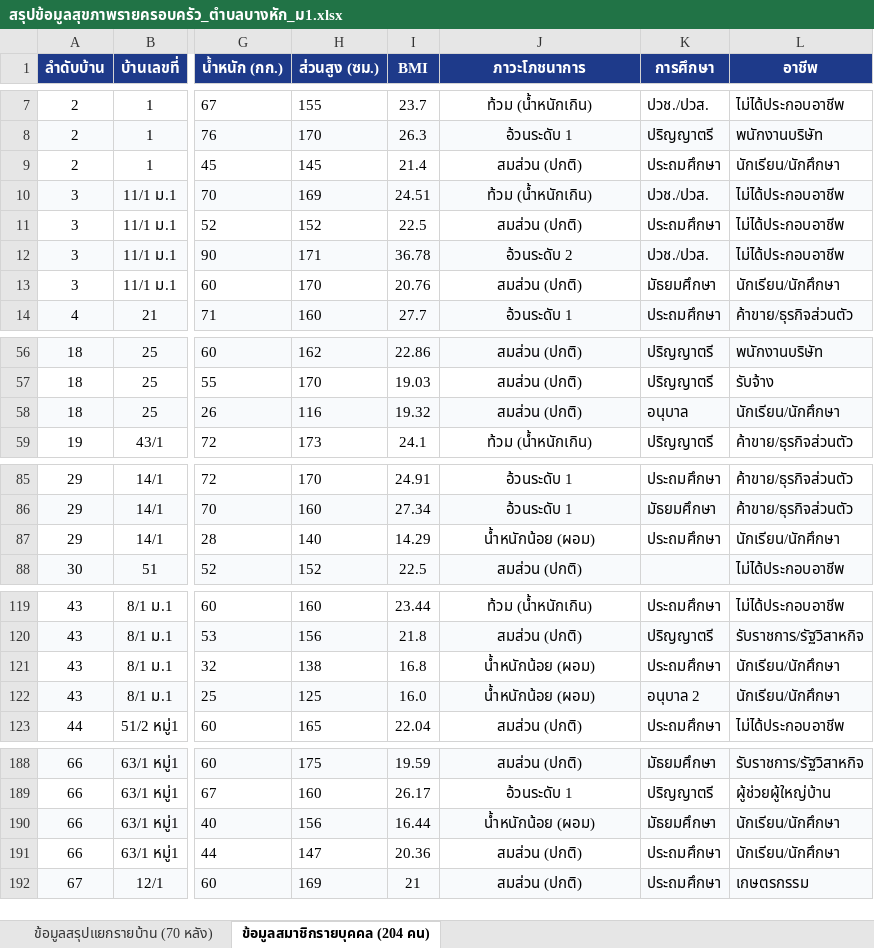
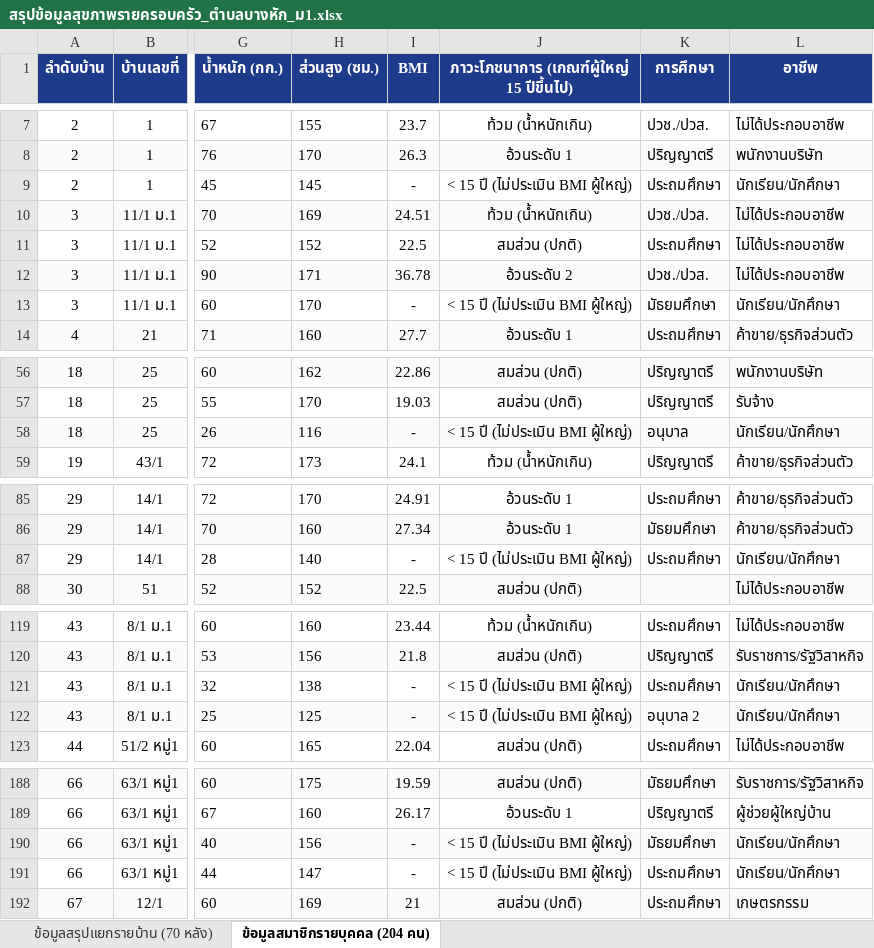
Before and after one commit to lilsunnoi/banghak-health-dashboard, an Excel workbook: สรุปข้อมูลสุขภาพรายครอบครัว_ตำบลบางหัก_ม1.xlsx, sheet ข้อมูลสมาชิกรายบุคคล (204 คน), drawn as a sheet; only a part is shown, gaps mark what is left out; values as stored, in another font and other column widths than the file's, no borders; the diff covers the shown part only; the diff names each change by its address in the sheet, - before the commit and + after, or states it on an @@ line.

```diff
--- a/สรุปข้อมูลสุขภาพรายครอบครัว_ตำบลบางหัก_ม1.xlsx (sheet ข้อมูลสมาชิกรายบุคคล (204 คน))
+++ b/สรุปข้อมูลสุขภาพรายครอบครัว_ตำบลบางหัก_ม1.xlsx (sheet ข้อมูลสมาชิกรายบุคคล (204 คน))
-J1: ภาวะโภชนาการ
+J1: ภาวะโภชนาการ (เกณฑ์ผู้ใหญ่ 15 ปีขึ้นไป)
-I9 (BMI): 21.4
+I9 (BMI): -
-J9: สมส่วน (ปกติ)
+J9: < 15 ปี (ไม่ประเมิน BMI ผู้ใหญ่)
-I13 (BMI): 20.76
+I13 (BMI): -
-J13: สมส่วน (ปกติ)
+J13: < 15 ปี (ไม่ประเมิน BMI ผู้ใหญ่)
-I58 (BMI): 19.32
+I58 (BMI): -
-J58: สมส่วน (ปกติ)
+J58: < 15 ปี (ไม่ประเมิน BMI ผู้ใหญ่)
-I87 (BMI): 14.29
+I87 (BMI): -
-J87: น้ำหนักน้อย (ผอม)
+J87: < 15 ปี (ไม่ประเมิน BMI ผู้ใหญ่)
-I121 (BMI): 16.8
+I121 (BMI): -
-J121:J122: น้ำหนักน้อย (ผอม)
+J121:J122: < 15 ปี (ไม่ประเมิน BMI ผู้ใหญ่)
-I122 (BMI): 16.0
+I122 (BMI): -
-I190 (BMI): 16.44
+I190 (BMI): -
-J190: น้ำหนักน้อย (ผอม)
+J190: < 15 ปี (ไม่ประเมิน BMI ผู้ใหญ่)
-I191 (BMI): 20.36
+I191 (BMI): -
-J191: สมส่วน (ปกติ)
+J191: < 15 ปี (ไม่ประเมิน BMI ผู้ใหญ่)
```
Also changed, not shown: 24 edited cells elsewhere in this sheet, 1 other file.
